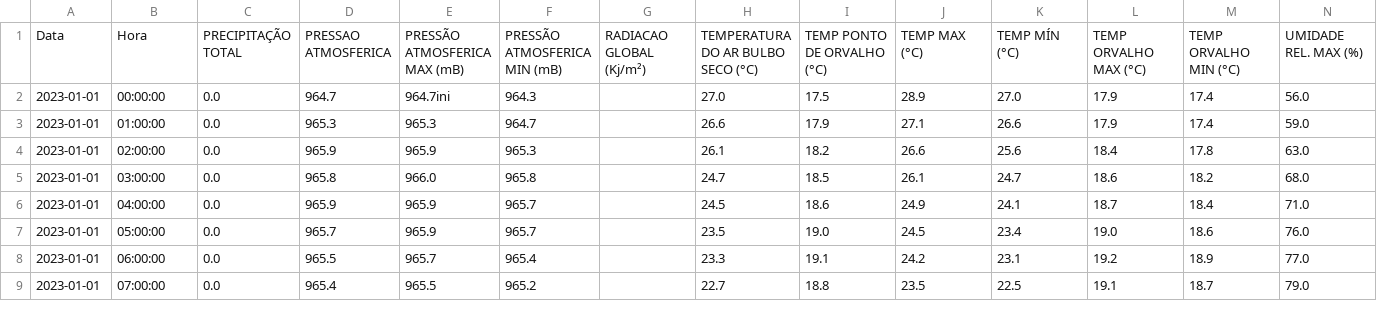
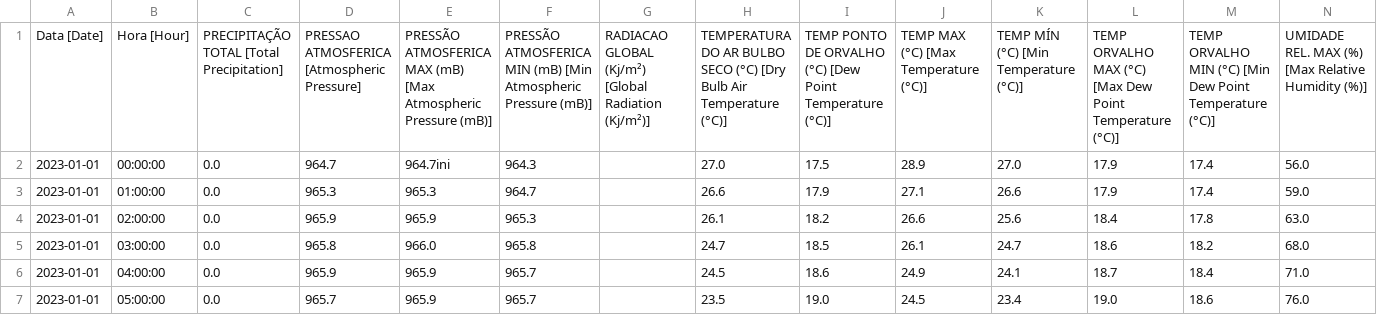
Before and after one commit to rps-ifpr/Forecasting_Models_Irrigation, a CSV file: data/data_est_local.CSV, drawn as a sheet; only a part is shown; the shorter side is filled out with more unchanged rows; removed rows and columns are numbered as before the commit, all else as after; rows hold the shown columns only; the diff names each change by its address in the sheet, - before the commit and + after, or states it on an @@ line.

Commit message:
Update data_est_local.CSV

```diff
--- a/data/data_est_local.CSV
+++ b/data/data_est_local.CSV
-row 1: Data | Hora | PRECIPITAÇÃO TOTAL | PRESSAO ATMOSFERICA | PRESSÃO ATMOSFERICA MAX (mB) | PRESSÃO ATMOSFERICA MIN (mB) | RADIACAO GLOBAL (Kj/m²) | TEMPERATURA DO AR BULBO SECO (°C) | TEMP PONTO DE ORVALHO (°C) | TEMP MAX (°C) | TEMP MÍN (°C) | TEMP ORVALHO MAX (°C) | TEMP ORVALHO MIN (°C) | UMIDADE REL. MAX (%)
+row 1: Data [Date] | Hora [Hour] | PRECIPITAÇÃO TOTAL [Total Precipitation] | PRESSAO ATMOSFERICA [Atmospheric Pressure] | PRESSÃO ATMOSFERICA MAX (mB) [Max Atmospheric Pressure (mB)] | PRESSÃO ATMOSFERICA MIN (mB) [Min Atmospheric Pressure (mB)] | RADIACAO GLOBAL (Kj/m²) [Global Radiation (Kj/m²)] | TEMPERATURA DO AR BULBO SECO (°C) [Dry Bulb Air Temperature (°C)] | TEMP PONTO DE ORVALHO (°C) [Dew Point Temperature (°C)] | TEMP MAX (°C) [Max Temperature (°C)] | TEMP MÍN (°C) [Min Temperature (°C)] | TEMP ORVALHO MAX (°C) [Max Dew Point Temperature (°C)] | TEMP ORVALHO MIN (°C) [Min Dew Point Temperature (°C)] | UMIDADE REL. MAX (%) [Max Relative Humidity (%)]
```
